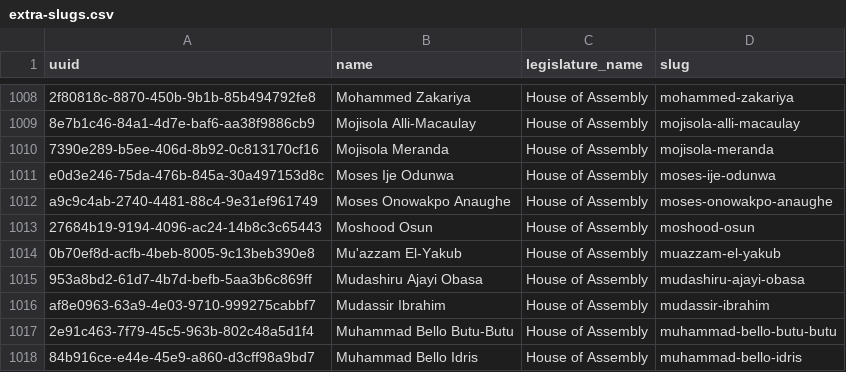
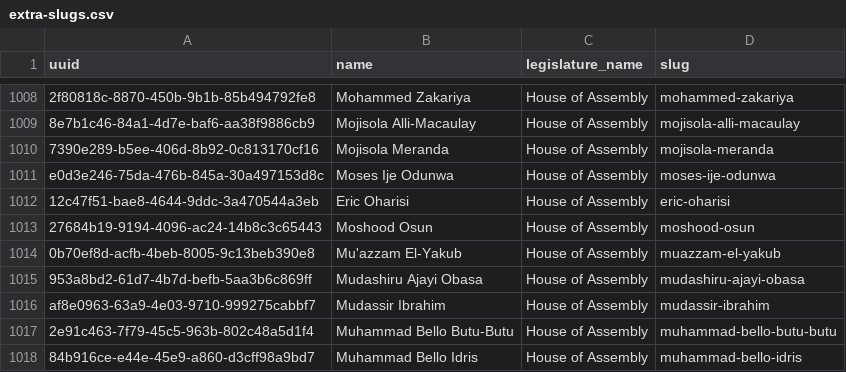
Before and after one commit to theyworkforyou/shineyoureye-sinatra, a CSV file: data/extra-slugs.csv, drawn as a sheet; only a part is shown, gaps mark what is left out; removed rows and columns are numbered as before the commit, all else as after; the diff names each change by its address in the sheet, - before the commit and + after, or states it on an @@ line.

Commit message:
Added new entry into extra slug

```diff
--- a/data/extra-slugs.csv
+++ b/data/extra-slugs.csv
-row 1012: a9c9c4ab-2740-4481-88c4-9e31ef961749 | Moses Onowakpo Anaughe | House of Assembly | moses-onowakpo-anaughe
+row 1012: 12c47f51-bae8-4644-9ddc-3a470544a3eb | Eric Oharisi | House of Assembly | eric-oharisi
```
